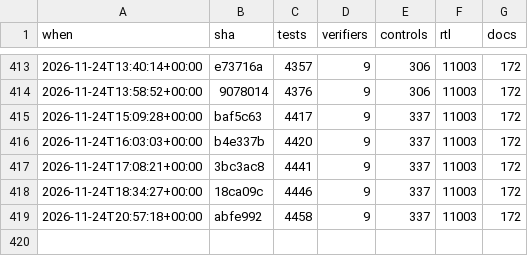
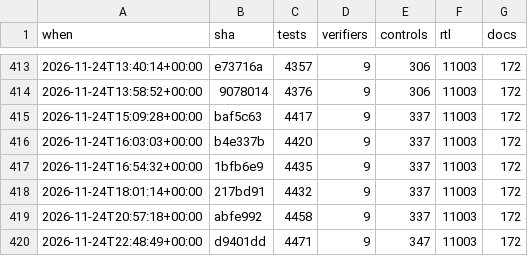
Before and after one commit to 2AMLogic/gf180-parasynth, a CSV file: docs/scorecard/history.csv, drawn as a sheet; only a part is shown, gaps mark what is left out.

```diff
--- a/docs/scorecard/history.csv
+++ b/docs/scorecard/history.csv
@@ -416,4 +416,5 @@ when,sha,tests,verifiers,controls,rtl,docs
 2026-11-24T16:03:03+00:00,b4e337b,4420,9,337,11003,172
-2026-11-24T17:08:21+00:00,3bc3ac8,4441,9,337,11003,172
-2026-11-24T18:34:27+00:00,18ca09c,4446,9,337,11003,172
+2026-11-24T16:54:32+00:00,1bfb6e9,4435,9,337,11003,172
+2026-11-24T18:01:14+00:00,217bd91,4432,9,337,11003,172
 2026-11-24T20:57:18+00:00,abfe992,4458,9,337,11003,172
+2026-11-24T22:48:49+00:00,d9401dd,4471,9,347,11003,172
```
Also changed, not shown: 1 other file.
